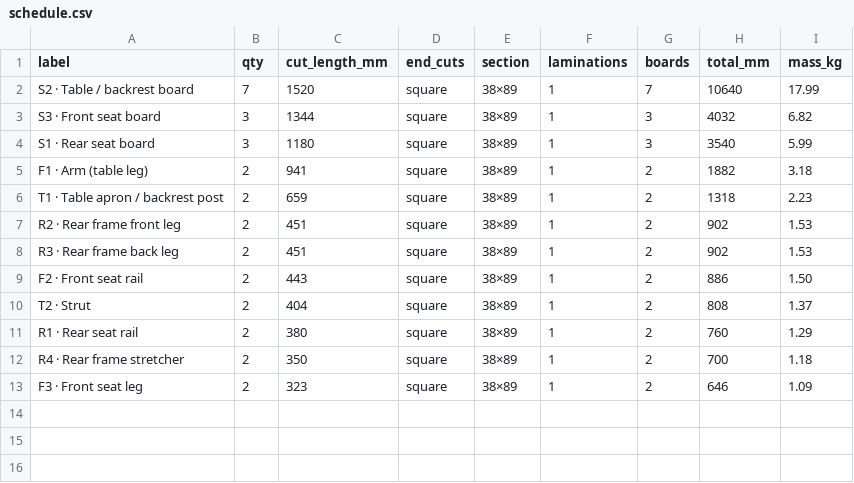
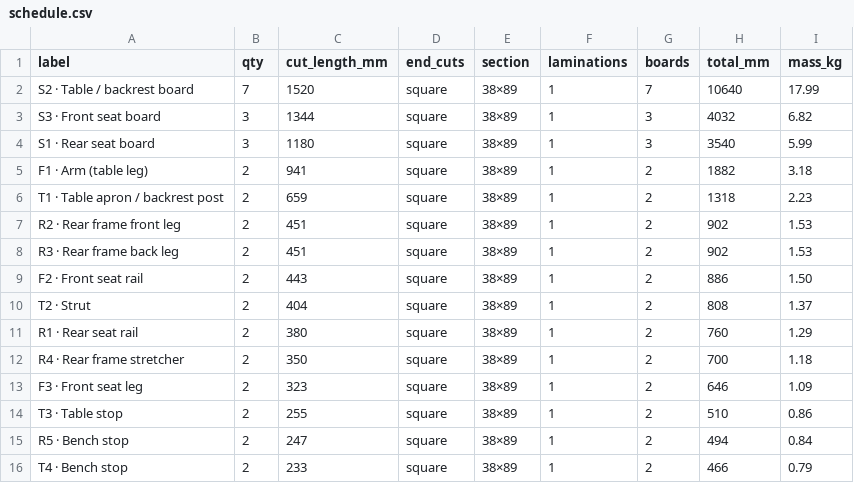
Before and after one commit to DmitryGofman/bench-project, a CSV file: folding-V2/schedule.csv, drawn as a sheet; the diff names each change by its address in the sheet, - before the commit and + after, or states it on an @@ line.

```diff
--- a/folding-V2/schedule.csv
+++ b/folding-V2/schedule.csv
+row 14: T3 · Table stop | 2 | 255 | square | 38×89 | 1 | 2 | 510 | 0.86
+row 15: R5 · Bench stop | 2 | 247 | square | 38×89 | 1 | 2 | 494 | 0.84
+row 16: T4 · Bench stop | 2 | 233 | square | 38×89 | 1 | 2 | 466 | 0.79
```
Also changed, not shown: folding-V2/hardware.csv, 15 other files.
